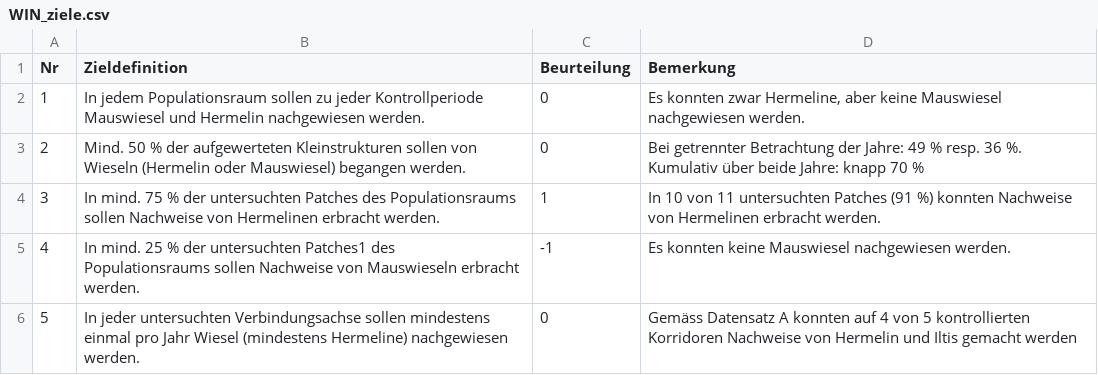
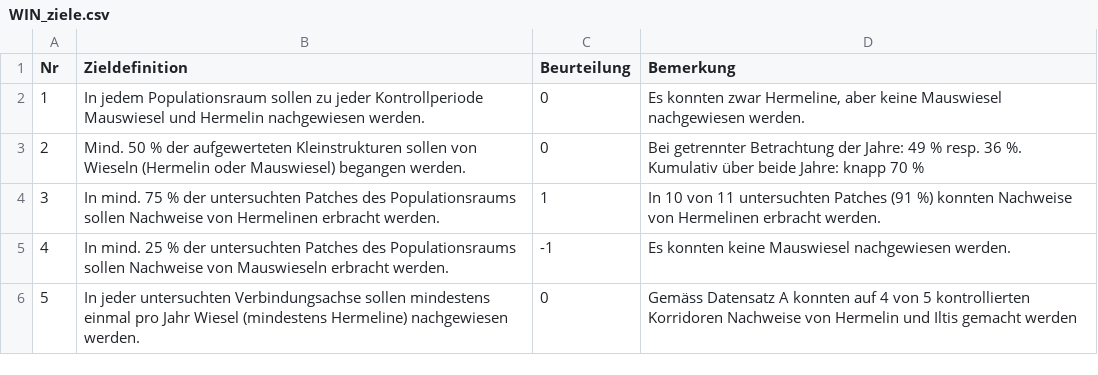
Before and after one commit to wieselundco/erfolgskontrolleData, a CSV file: data-raw/WIN_ziele.csv, drawn as a sheet.

```diff
--- a/data-raw/WIN_ziele.csv
+++ b/data-raw/WIN_ziele.csv
@@ -4,3 +4,3 @@ Nr,Zieldefinition ,Beurteilung,Bemerkung
 3,In mind. 75 % der untersuchten Patches des Populationsraums sollen Nachweise von Hermelinen erbracht werden.,1,In 10 von 11 untersuchten Patches (91 %) konnten Nachweise von Hermelinen erbracht werden.
-4,In mind. 25 % der untersuchten Patches1 des Populationsraums sollen Nachweise von Mauswieseln erbracht werden.,-1,Es konnten keine Mauswiesel nachgewiesen werden.
+4,In mind. 25 % der untersuchten Patches des Populationsraums sollen Nachweise von Mauswieseln erbracht werden.,-1,Es konnten keine Mauswiesel nachgewiesen werden.
 5,In jeder untersuchten Verbindungsachse sollen mindestens einmal pro Jahr Wiesel (mindestens Hermeline) nachgewiesen werden.,0,Gemäss Datensatz A konnten auf 4 von 5 kontrollierten Korridoren Nachweise von Hermelin und Iltis gemacht werden
```
Also changed, not shown: 1 other file.
